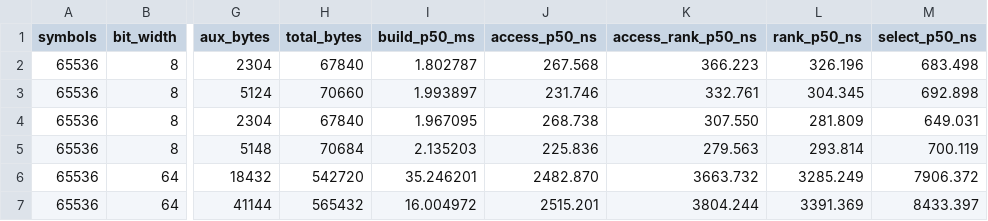
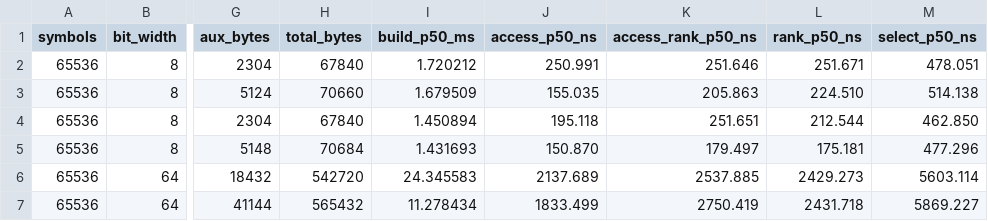
Before and after one commit to nappworks/nbvs, a CSV file: benchmarks/results/wm_quad_wavelet_matrix_simd.csv, drawn as a sheet; only a part is shown, gaps mark what is left out; the diff covers the shown part only; the diff names each change by its address in the sheet, - before the commit and + after, or states it on an @@ line.

Commit message:
bench: finalize PR18 query optimization results

```diff
--- a/benchmarks/results/wm_quad_wavelet_matrix_simd.csv
+++ b/benchmarks/results/wm_quad_wavelet_matrix_simd.csv
-I2 (build_p50_ms): 1.802787
+I2 (build_p50_ms): 1.720212
-J2 (access_p50_ns): 267.568
+J2 (access_p50_ns): 250.991
-K2 (access_rank_p50_ns): 366.223
+K2 (access_rank_p50_ns): 251.646
-L2 (rank_p50_ns): 326.196
+L2 (rank_p50_ns): 251.671
-M2 (select_p50_ns): 683.498
+M2 (select_p50_ns): 478.051
-I3 (build_p50_ms): 1.993897
+I3 (build_p50_ms): 1.679509
-J3 (access_p50_ns): 231.746
+J3 (access_p50_ns): 155.035
-K3 (access_rank_p50_ns): 332.761
+K3 (access_rank_p50_ns): 205.863
-L3 (rank_p50_ns): 304.345
+L3 (rank_p50_ns): 224.510
-M3 (select_p50_ns): 692.898
+M3 (select_p50_ns): 514.138
-I4 (build_p50_ms): 1.967095
+I4 (build_p50_ms): 1.450894
-J4 (access_p50_ns): 268.738
+J4 (access_p50_ns): 195.118
-K4 (access_rank_p50_ns): 307.550
+K4 (access_rank_p50_ns): 251.651
-L4 (rank_p50_ns): 281.809
+L4 (rank_p50_ns): 212.544
-M4 (select_p50_ns): 649.031
+M4 (select_p50_ns): 462.850
-I5 (build_p50_ms): 2.135203
+I5 (build_p50_ms): 1.431693
-J5 (access_p50_ns): 225.836
+J5 (access_p50_ns): 150.870
-K5 (access_rank_p50_ns): 279.563
+K5 (access_rank_p50_ns): 179.497
-L5 (rank_p50_ns): 293.814
+L5 (rank_p50_ns): 175.181
-M5 (select_p50_ns): 700.119
+M5 (select_p50_ns): 477.296
-I6 (build_p50_ms): 35.246201
+I6 (build_p50_ms): 24.345583
-J6 (access_p50_ns): 2482.870
+J6 (access_p50_ns): 2137.689
-K6 (access_rank_p50_ns): 3663.732
+K6 (access_rank_p50_ns): 2537.885
-L6 (rank_p50_ns): 3285.249
+L6 (rank_p50_ns): 2429.273
-M6 (select_p50_ns): 7906.372
+M6 (select_p50_ns): 5603.114
-I7 (build_p50_ms): 16.004972
+I7 (build_p50_ms): 11.278434
-J7 (access_p50_ns): 2515.201
+J7 (access_p50_ns): 1833.499
-K7 (access_rank_p50_ns): 3804.244
+K7 (access_rank_p50_ns): 2750.419
-L7 (rank_p50_ns): 3391.369
+L7 (rank_p50_ns): 2431.718
-M7 (select_p50_ns): 8433.397
+M7 (select_p50_ns): 5869.227
```
Also changed, not shown: 110 edited cells elsewhere in this file, benchmarks/results/sbv_quad_vector_scalar.csv, benchmarks/results/sbv_quad_vector_simd.csv, 7 other files.
